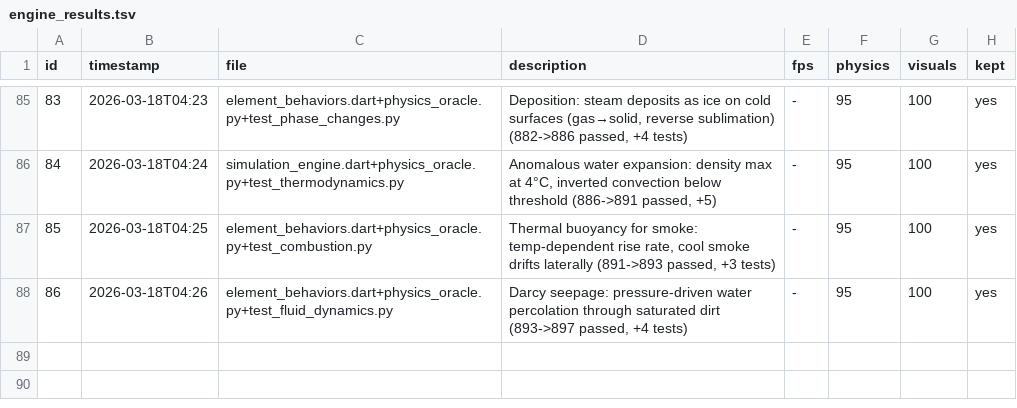
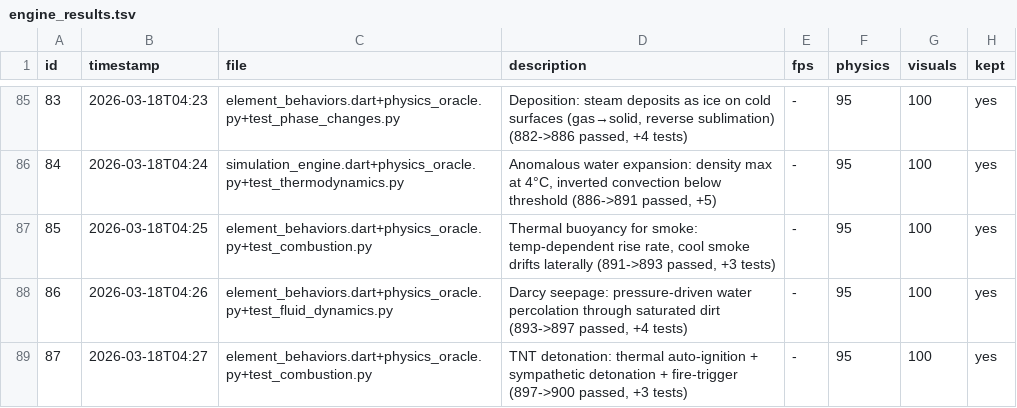
Before and after one commit to Nickalus12/The-Particle-Engine, a TSV file: research/engine_results.tsv, drawn as a sheet; only a part is shown, gaps mark what is left out.

```diff
--- a/research/engine_results.tsv
+++ b/research/engine_results.tsv
@@ -88 +88,2 @@ id	timestamp	file	description	fps	physics	visuals	kept
 86	2026-03-18T04:26	element_behaviors.dart+physics_oracle.py+test_fluid_dynamics.py	Darcy seepage: pressure-driven water percolation through saturated dirt (893->897 passed, +4 tests)	-	95	100	yes
+87	2026-03-18T04:27	element_behaviors.dart+physics_oracle.py+test_combustion.py	TNT detonation: thermal auto-ignition + sympathetic detonation + fire-trigger (897->900 passed, +3 tests)	-	95	100	yes
```
Also changed, not shown: 4 other files.
